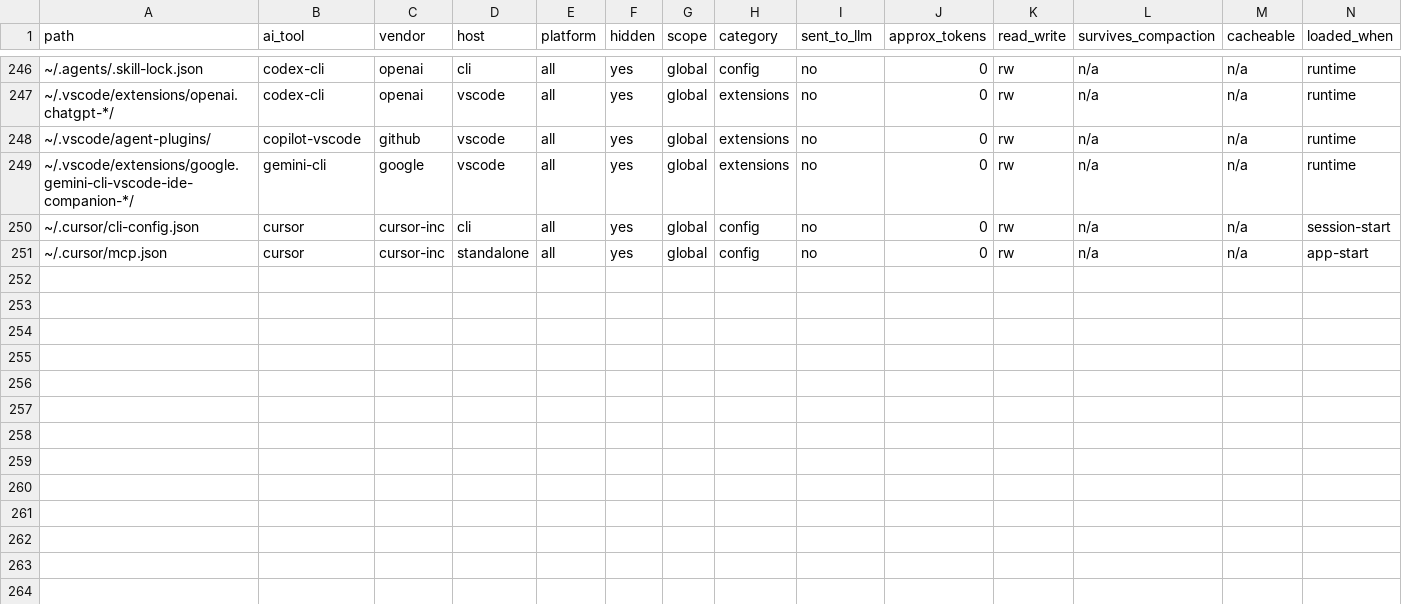
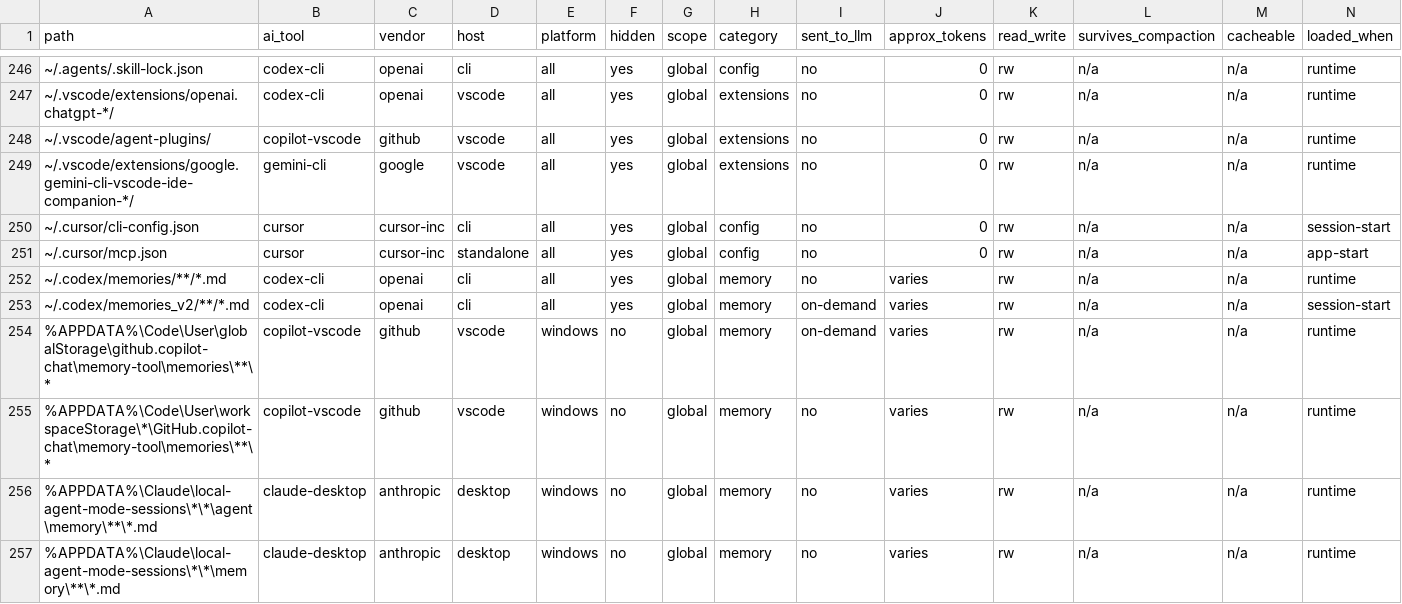
Before and after one commit to zvi-code/aictl, a CSV file: src/aictl/data/paths-windows.csv, drawn as a sheet; only a part is shown, gaps mark what is left out; rows hold the shown columns only; the diff names each change by its address in the sheet, - before the commit and + after, or states it on an @@ line.

```diff
--- a/src/aictl/data/paths-windows.csv
+++ b/src/aictl/data/paths-windows.csv
+row 252: ~/.codex/memories/**/*.md | codex-cli | openai | cli | all | yes | global | memory | no | varies | rw | n/a | n/a | runtime
+row 253: ~/.codex/memories_v2/**/*.md | codex-cli | openai | cli | all | yes | global | memory | on-demand | varies | rw | n/a | n/a | session-start
+row 254: %APPDATA%\Code\User\globalStorage\github.copilot-chat\memory-tool\memories\**\* | copilot-vscode | github | vscode | windows | no | global | memory | on-demand | varies | rw | n/a | n/a | runtime
+row 255: %APPDATA%\Code\User\workspaceStorage\*\GitHub.copilot-chat\memory-tool\memories\**\* | copilot-vscode | github | vscode | windows | no | global | memory | no | varies | rw | n/a | n/a | runtime
+row 256: %APPDATA%\Claude\local-agent-mode-sessions\*\*\agent\memory\**\*.md | claude-desktop | anthropic | desktop | windows | no | global | memory | no | varies | rw | n/a | n/a | runtime
+row 257: %APPDATA%\Claude\local-agent-mode-sessions\*\*\memory\**\*.md | claude-desktop | anthropic | desktop | windows | no | global | memory | no | varies | rw | n/a | n/a | runtime
```
Also changed, not shown: src/aictl/data/paths-unix.csv, 12 other files.
